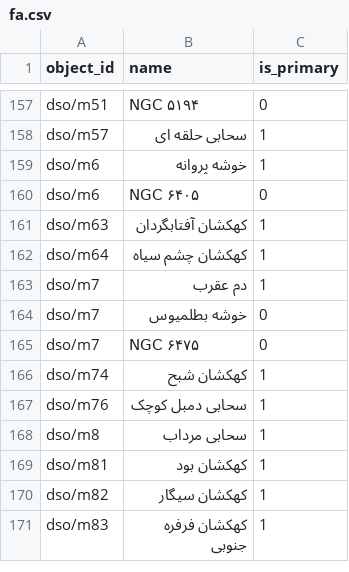
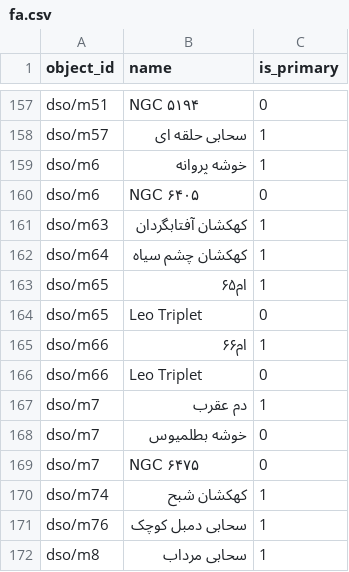
Before and after one commit to sky-map-team/stardroid, a CSV file: stardroid-v2/source-data/names/fa.csv, drawn as a sheet; only a part is shown, gaps mark what is left out; the shorter side is filled out with more unchanged rows.

```diff
--- a/stardroid-v2/source-data/names/fa.csv
+++ b/stardroid-v2/source-data/names/fa.csv
@@ -162,2 +162,6 @@ dso/m63,کهکشان آفتابگردان,1
 dso/m64,کهکشان چشم سیاه,1
+dso/m65,ام۶۵,1
+dso/m65,Leo Triplet,0
+dso/m66,ام۶۶,1
+dso/m66,Leo Triplet,0
 dso/m7,دم عقرب,1
```
Also changed, not shown: stardroid-v2/source-data/names/de.csv, 27 other files.
